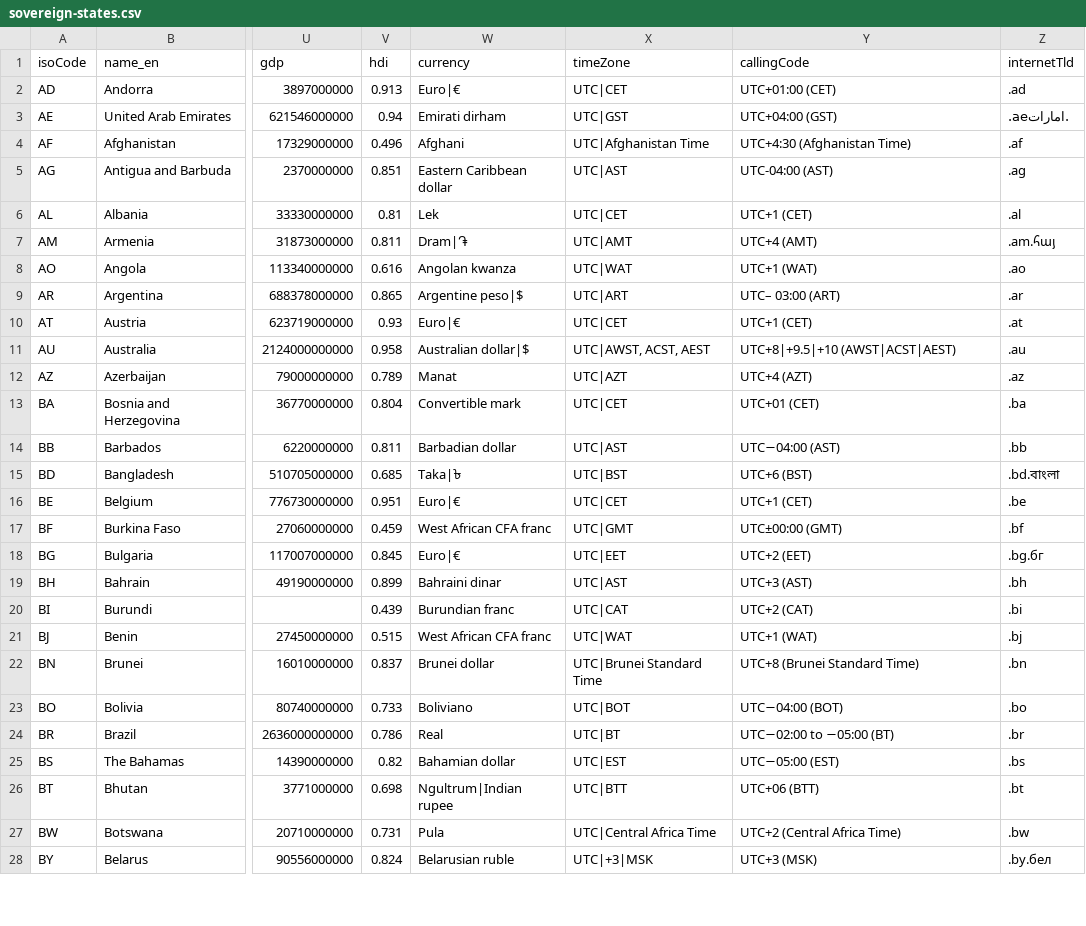
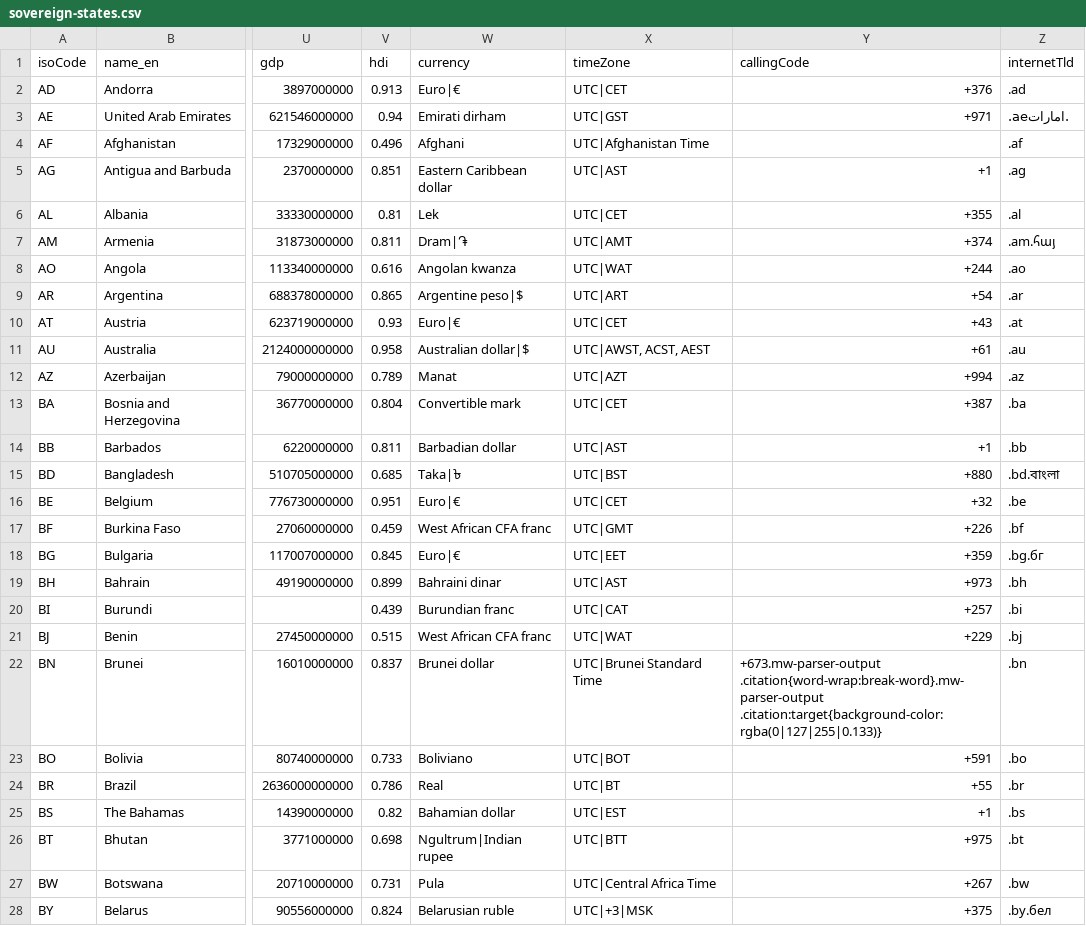
Before and after one commit to mucadoo/country-info-scraper, a CSV file: sovereign-states.csv, drawn as a sheet; only a part is shown, gaps mark what is left out; the diff covers the shown part only; the diff names each change by its address in the sheet, - before the commit and + after, or states it on an @@ line.

```diff
--- a/sovereign-states.csv
+++ b/sovereign-states.csv
-Y2 (callingCode): UTC+01:00 (CET)
+Y2 (callingCode): +376
-Y3 (callingCode): UTC+04:00 (GST)
+Y3 (callingCode): +971
-Y4 (callingCode): UTC+4:30 (Afghanistan Time)
+Y4 (callingCode): (empty)
-Y5 (callingCode): UTC-04:00 (AST)
+Y5 (callingCode): +1
-Y6 (callingCode): UTC+1 (CET)
+Y6 (callingCode): +355
-Y7 (callingCode): UTC+4 (AMT)
+Y7 (callingCode): +374
-Y8 (callingCode): UTC+1 (WAT)
+Y8 (callingCode): +244
-Y9 (callingCode): UTC– 03:00 (ART)
+Y9 (callingCode): +54
-Y10 (callingCode): UTC+1 (CET)
+Y10 (callingCode): +43
-Y11 (callingCode): UTC+8|+9.5|+10 (AWST|ACST|AEST)
+Y11 (callingCode): +61
-Y12 (callingCode): UTC+4 (AZT)
+Y12 (callingCode): +994
-Y13 (callingCode): UTC+01 (CET)
+Y13 (callingCode): +387
-Y14 (callingCode): UTC−04:00 (AST)
+Y14 (callingCode): +1
-Y15 (callingCode): UTC+6 (BST)
+Y15 (callingCode): +880
-Y16 (callingCode): UTC+1 (CET)
+Y16 (callingCode): +32
-Y17 (callingCode): UTC±00:00 (GMT)
+Y17 (callingCode): +226
-Y18 (callingCode): UTC+2 (EET)
+Y18 (callingCode): +359
-Y19 (callingCode): UTC+3 (AST)
+Y19 (callingCode): +973
-Y20 (callingCode): UTC+2 (CAT)
+Y20 (callingCode): +257
-Y21 (callingCode): UTC+1 (WAT)
+Y21 (callingCode): +229
-Y22 (callingCode): UTC+8 (Brunei Standard Time)
+Y22 (callingCode): +673.mw-parser-output .citation{word-wrap:break-word}.mw-parser-output .citation:target{background-color:rgba(0|127|255|0.133)}
-Y23 (callingCode): UTC−04:00 (BOT)
+Y23 (callingCode): +591
-Y24 (callingCode): UTC−02:00 to −05:00 (BT)
+Y24 (callingCode): +55
-Y25 (callingCode): UTC−05:00 (EST)
+Y25 (callingCode): +1
-Y26 (callingCode): UTC+06 (BTT)
+Y26 (callingCode): +975
-Y27 (callingCode): UTC+2 (Central Africa Time)
+Y27 (callingCode): +267
-Y28 (callingCode): UTC+3 (MSK)
+Y28 (callingCode): +375
```
Also changed, not shown: 169 edited cells elsewhere in this file, 2 other files.
